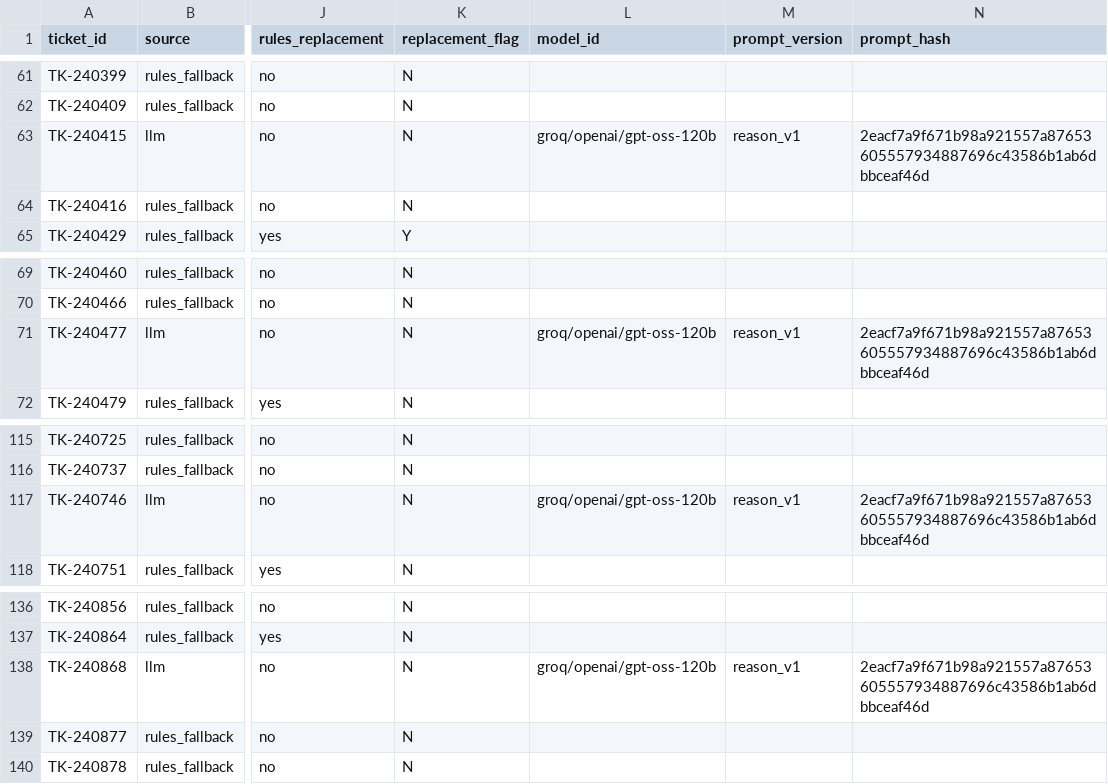
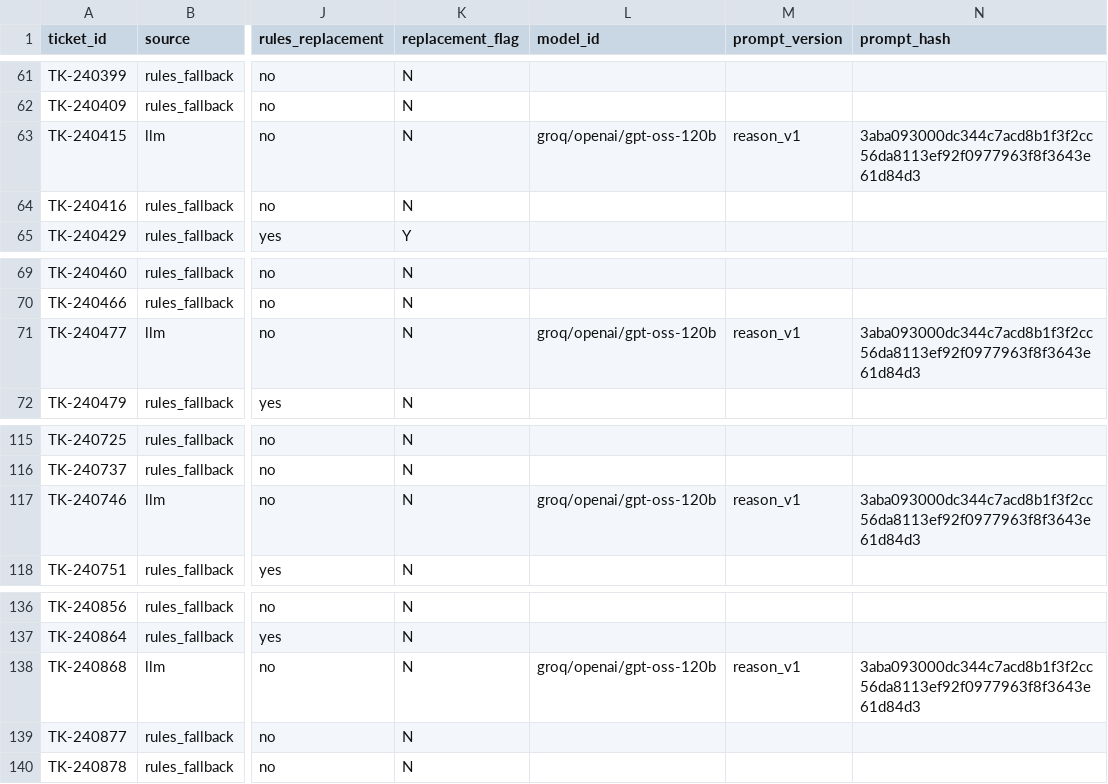
Before and after one commit to sadique-mohammed/Vireo-Audio-Refund-Intelligence, a CSV file: outputs/classifications.csv, drawn as a sheet; only a part is shown, gaps mark what is left out; the diff covers the shown part only; the diff names each change by its address in the sheet, - before the commit and + after, or states it on an @@ line.

```diff
--- a/outputs/classifications.csv
+++ b/outputs/classifications.csv
-N63 (prompt_hash): 2eacf7a9f671b98a921557a87653605557934887696c43586b1ab6dbbceaf46d
+N63 (prompt_hash): 3aba093000dc344c7acd8b1f3f2cc56da8113ef92f0977963f8f3643e61d84d3
-N71 (prompt_hash): 2eacf7a9f671b98a921557a87653605557934887696c43586b1ab6dbbceaf46d
+N71 (prompt_hash): 3aba093000dc344c7acd8b1f3f2cc56da8113ef92f0977963f8f3643e61d84d3
-N117 (prompt_hash): 2eacf7a9f671b98a921557a87653605557934887696c43586b1ab6dbbceaf46d
+N117 (prompt_hash): 3aba093000dc344c7acd8b1f3f2cc56da8113ef92f0977963f8f3643e61d84d3
-N138 (prompt_hash): 2eacf7a9f671b98a921557a87653605557934887696c43586b1ab6dbbceaf46d
+N138 (prompt_hash): 3aba093000dc344c7acd8b1f3f2cc56da8113ef92f0977963f8f3643e61d84d3
```
Also changed, not shown: 15 edited cells elsewhere in this file, outputs/double_dip_exceptions.csv, 5 other files.
